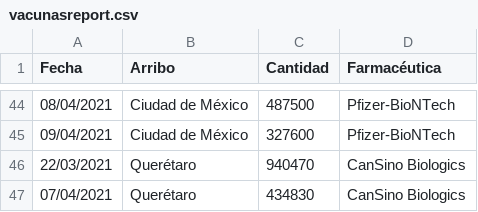
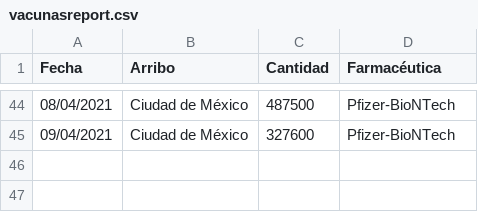
Before and after one commit to ssmdhdbindp/Vacunas, a CSV file: vacunasreport.csv, drawn as a sheet; only a part is shown, gaps mark what is left out.

Commit message:
Update vacunasreport.csv

```diff
--- a/vacunasreport.csv
+++ b/vacunasreport.csv
@@ -45,3 +45 @@ Fecha,Arribo,Cantidad,Farmacéutica
 09/04/2021,Ciudad de México,327600,Pfizer-BioNTech
-22/03/2021,Querétaro,940470,CanSino Biologics
-07/04/2021,Querétaro,434830,CanSino Biologics
```
